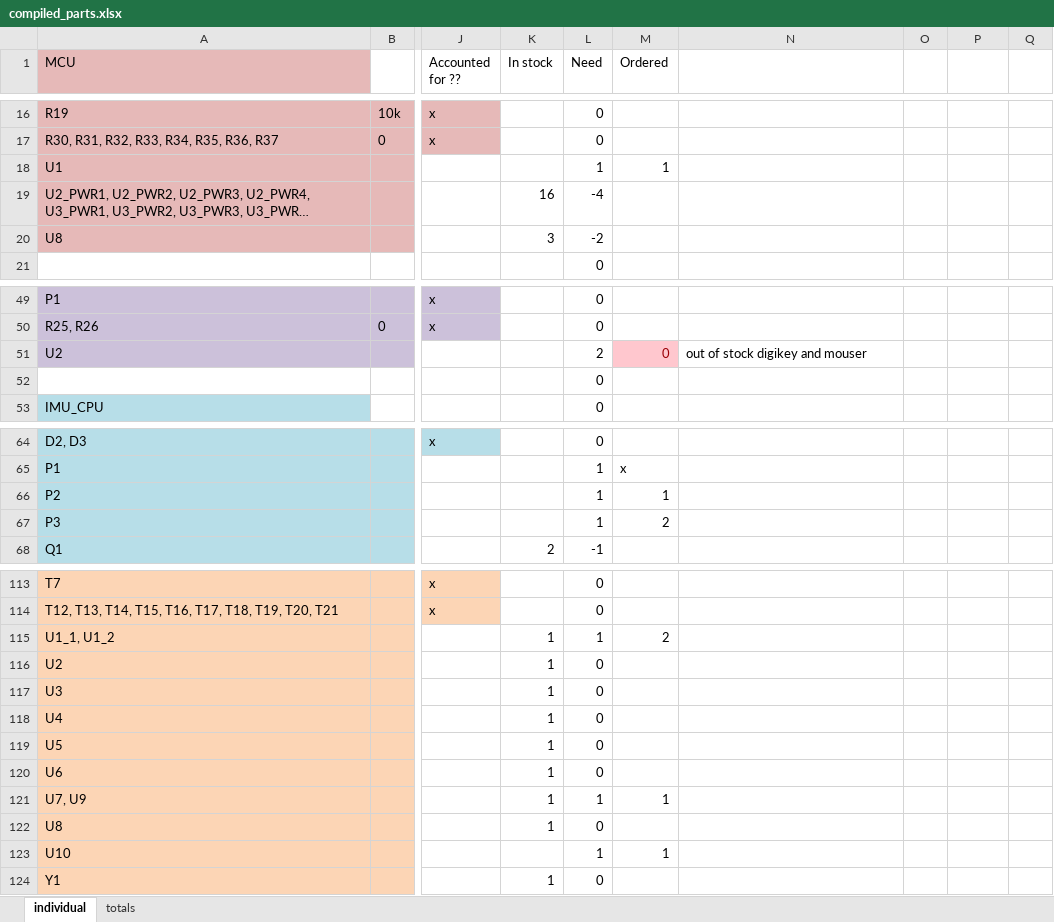
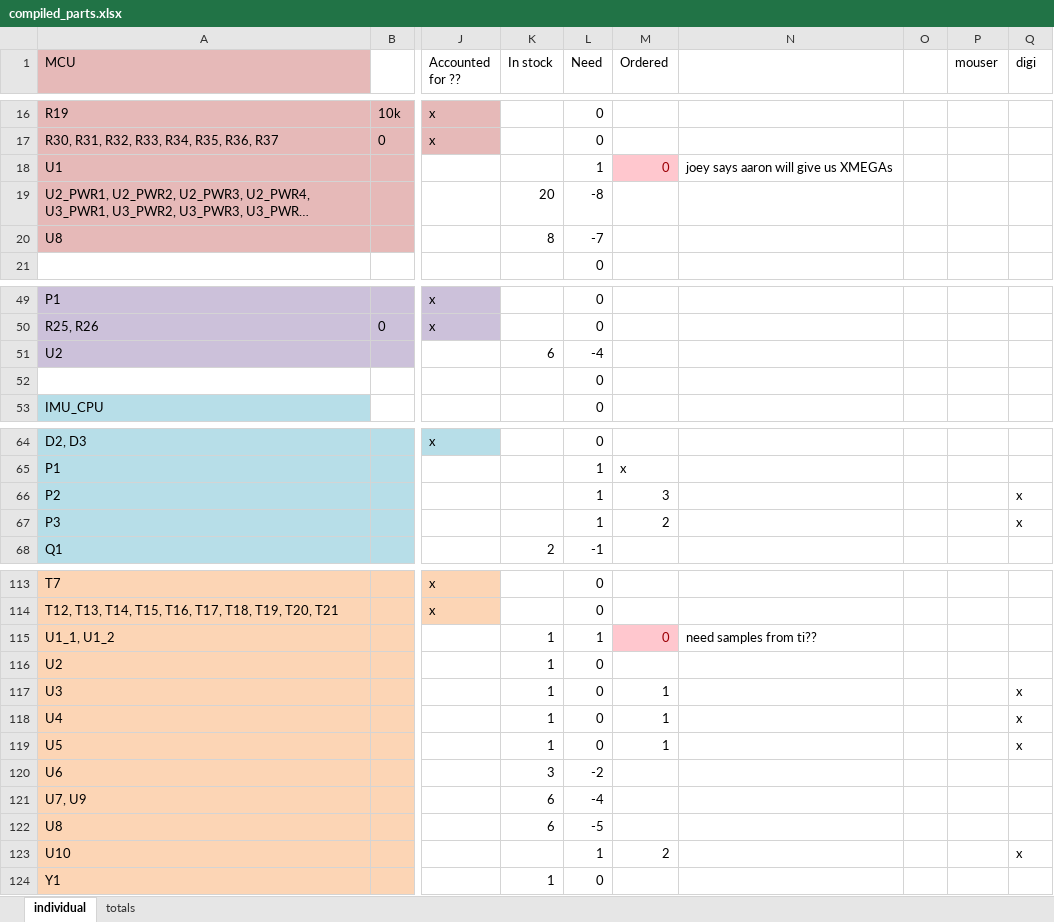
Before and after one commit to rasmusto/falcon, an Excel workbook: electrical/parts/compiled_parts.xlsx, sheet individual, drawn as a sheet; only a part is shown, gaps mark what is left out; long unchanged cells end in …; values as stored, in another font and other column widths than the file's, no borders; the diff covers the shown part only; the diff names each change by its address in the sheet, - before the commit and + after, or states it on an @@ line.

```diff
--- a/electrical/parts/compiled_parts.xlsx (sheet individual)
+++ b/electrical/parts/compiled_parts.xlsx (sheet individual)
-P1: (empty)
+P1: mouser
-Q1: (empty)
+Q1: digi
-M18 (Ordered): 1
+M18 (Ordered): 0
@@ M18 fill: none → #FFC7CE, text colour: black → #9C0006 @@
-N18: (empty)
+N18: joey says aaron will give us XMEGAs
-K19 (In stock): 16
+K19 (In stock): 20
-L19 (Need): -4
+L19 (Need): -8
-K20 (In stock): 3
+K20 (In stock): 8
-L20 (Need): -2
+L20 (Need): -7
-K51 (In stock): (empty)
+K51 (In stock): 6
-L51 (Need): 2
+L51 (Need): -4
-M51 (Ordered): 0
+M51 (Ordered): (empty)
-M51 fill: #FFC7CE
+M51 fill: none
-N51: out of stock digikey and mouser
+N51: (empty)
-M66 (Ordered): 1
+M66 (Ordered): 3
-Q66:Q67 (digi): (empty)
+Q66:Q67 (digi): x
-M115 (Ordered): 2
+M115 (Ordered): 0
@@ M115 fill: none → #FFC7CE, text colour: black → #9C0006 @@
-N115: (empty)
+N115: need samples from ti??
-M117:M119 (Ordered): (empty)
+M117:M119 (Ordered): 1
-Q117:Q119 (digi): (empty)
+Q117:Q119 (digi): x
-K120 (In stock): 1
+K120 (In stock): 3
-L120 (Need): 0
+L120 (Need): -2
-K121:K122 (In stock): 1
+K121:K122 (In stock): 6
-L121 (Need): 1
+L121 (Need): -4
-M121 (Ordered): 1
+M121 (Ordered): (empty)
-L122 (Need): 0
+L122 (Need): -5
-M123 (Ordered): 1
+M123 (Ordered): 2
-Q123 (digi): (empty)
+Q123 (digi): x
```
Also changed, not shown: 19 edited cells elsewhere in this sheet, sheet totals, formulas that keep their value.
